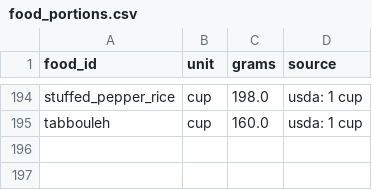
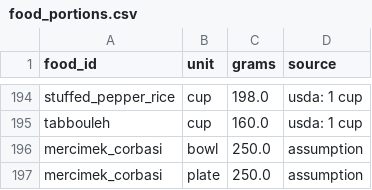
Before and after one commit to turhanGoksu/astra-meal-parser-api, a CSV file: src/astra_nutrition/data/food_portions.csv, drawn as a sheet; only a part is shown, gaps mark what is left out.

```diff
--- a/src/astra_nutrition/data/food_portions.csv
+++ b/src/astra_nutrition/data/food_portions.csv
@@ -195 +195,3 @@ stuffed_pepper_rice,cup,198.0,usda: 1 cup
 tabbouleh,cup,160.0,usda: 1 cup
+mercimek_corbasi,bowl,250.0,assumption
+mercimek_corbasi,plate,250.0,assumption
```
Also changed, not shown: data/eval/labels.csv, data/eval/split.csv, 10 other files.
